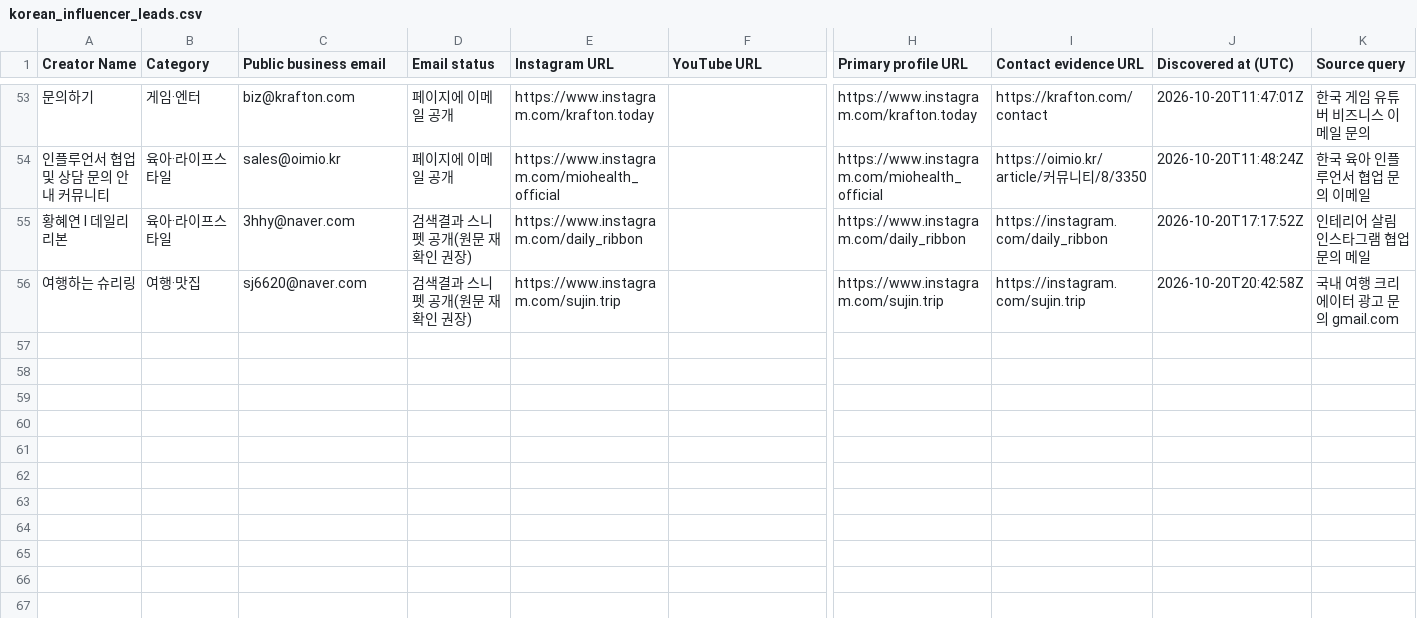
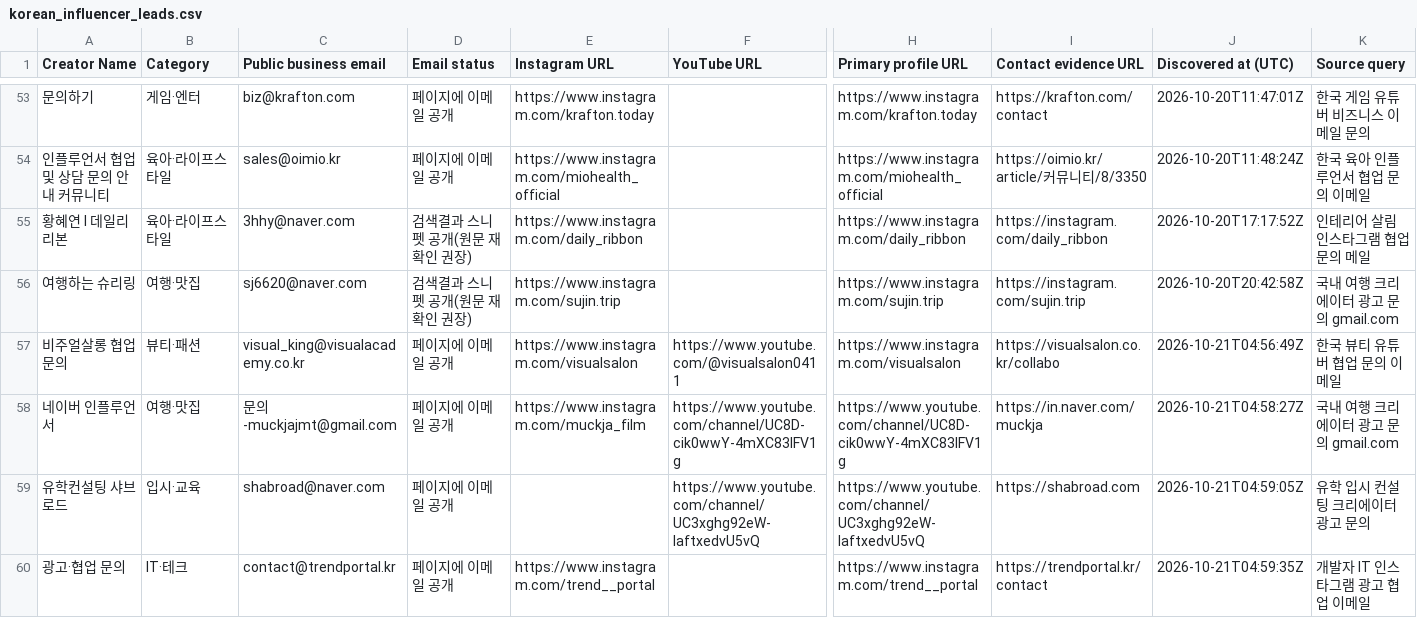
Before and after one commit to HyeonbinJung/Extriver-Onboarding, a CSV file: data/korean_influencer_leads.csv, drawn as a sheet; only a part is shown, gaps mark what is left out; rows hold the shown columns only; the diff names each change by its address in the sheet, - before the commit and + after, or states it on an @@ line.

```diff
--- a/data/korean_influencer_leads.csv
+++ b/data/korean_influencer_leads.csv
+row 57: 비주얼살롱 협업 문의 | 뷰티·패션 | visual_king@visualacademy.co.kr | 페이지에 이메일 공개 | https://www.instagram.com/visualsalon | https://www.youtube.com/@visualsalon0411 | https://www.instagram.com/visualsalon | https://visualsalon.co.kr/collabo | 2026-10-21T04:56:49Z | 한국 뷰티 유튜버 협업 문의 이메일
+row 58: 네이버 인플루언서 | 여행·맛집 | 문의-muckjajmt@gmail.com | 페이지에 이메일 공개 | https://www.instagram.com/muckja_film | https://www.youtube.com/channel/UC8D-cik0wwY-4mXC83IFV1g | https://www.youtube.com/channel/UC8D-cik0wwY-4mXC83IFV1g | https://in.naver.com/muckja | 2026-10-21T04:58:27Z | 국내 여행 크리에이터 광고 문의 gmail.com
+row 59: 유학컨설팅 샤브로드 | 입시·교육 | shabroad@naver.com | 페이지에 이메일 공개 |  | https://www.youtube.com/channel/UC3xghg92eW-IaftxedvU5vQ | https://www.youtube.com/channel/UC3xghg92eW-IaftxedvU5vQ | https://shabroad.com | 2026-10-21T04:59:05Z | 유학 입시 컨설팅 크리에이터 광고 문의
+row 60: 광고·협업 문의 | IT·테크 | contact@trendportal.kr | 페이지에 이메일 공개 | https://www.instagram.com/trend__portal |  | https://www.instagram.com/trend__portal | https://trendportal.kr/contact | 2026-10-21T04:59:35Z | 개발자 IT 인스타그램 광고 협업 이메일
```
